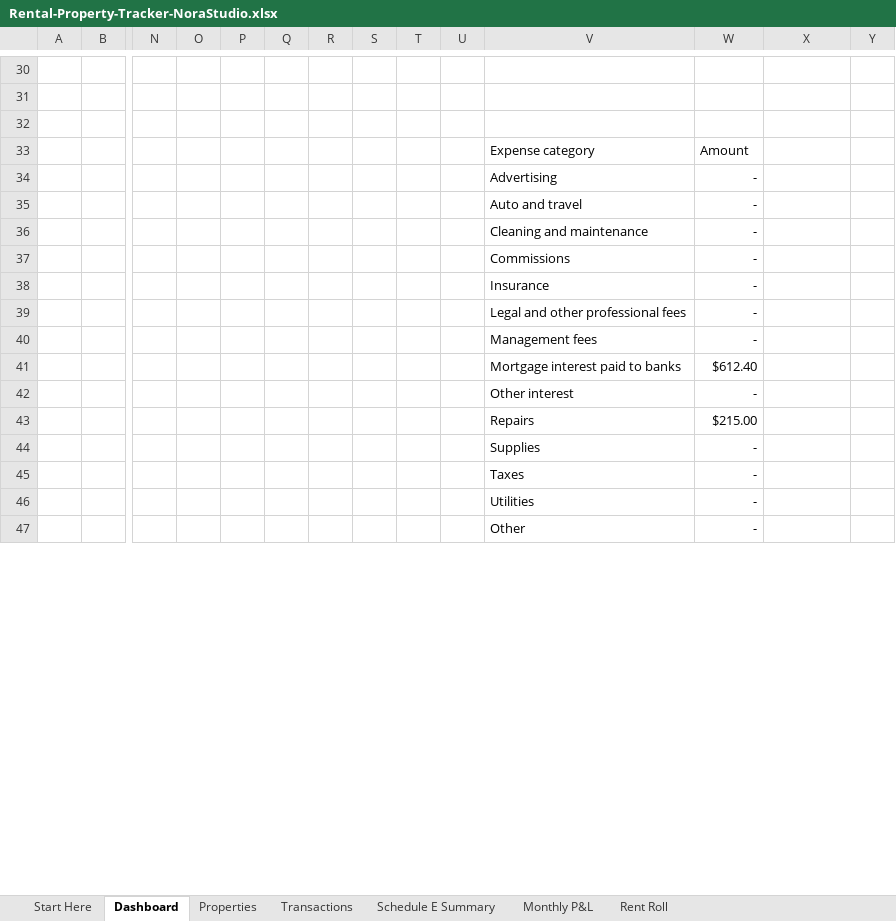
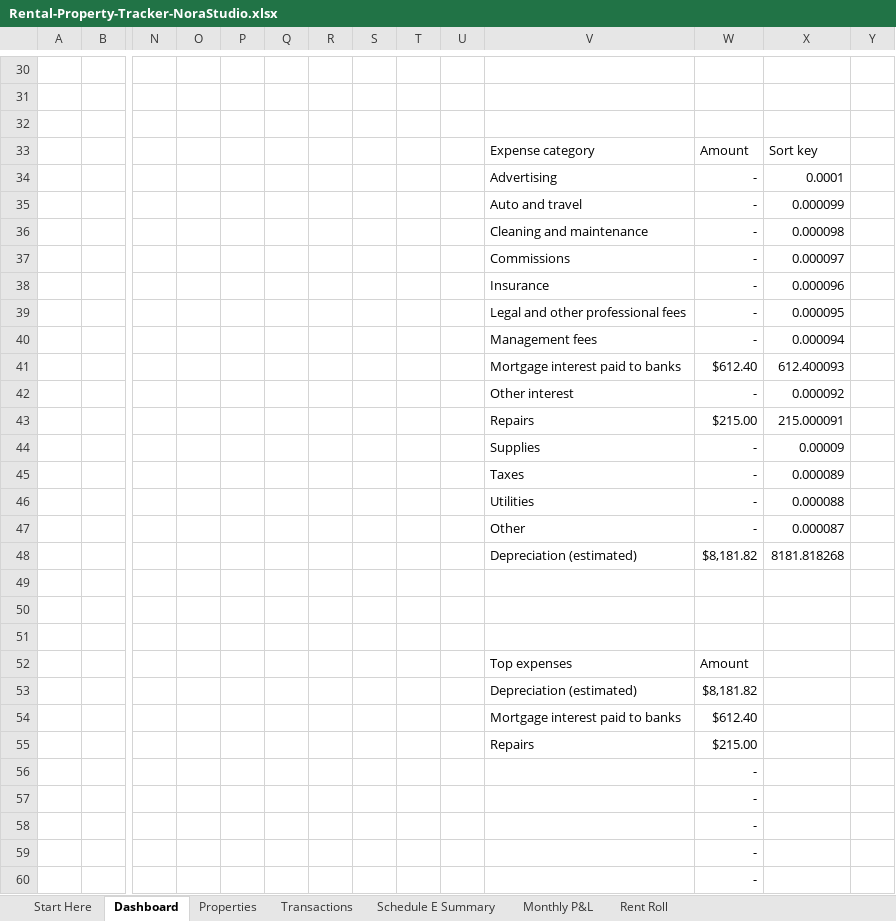
Before and after one commit to norastudiohq/norastudiohq.github.io, an Excel workbook: dl/QkFNAj8Wx9bU9aQs/Rental-Property-Tracker-NoraStudio.xlsx, sheet Dashboard, drawn as a sheet; only a part is shown, gaps mark what is left out; values as stored, in another font and other column widths than the file's, no borders; charts and pictures not drawn; removed rows and columns are numbered as before the commit, all else as after; rows hold the shown columns only; the diff covers the shown part only; the diff names each change by its address in the sheet, - before the commit and + after, or states it on an @@ line.

```diff
--- a/dl/QkFNAj8Wx9bU9aQs/Rental-Property-Tracker-NoraStudio.xlsx (sheet Dashboard)
+++ b/dl/QkFNAj8Wx9bU9aQs/Rental-Property-Tracker-NoraStudio.xlsx (sheet Dashboard)
-X33: (empty)
+X33: Sort key
-X34: (empty)
+X34: 0.0001
-X35: (empty)
+X35: 0.000099
-X36: (empty)
+X36: 0.000098
-X37: (empty)
+X37: 0.000097
-X38: (empty)
+X38: 0.000096
-X39: (empty)
+X39: 0.000095
-X40: (empty)
+X40: 0.000094
+row 41:  |  |  |  |  |  |  |  |  |  | Mortgage interest paid to banks | $612.40 | 612.400093
+row 42:  |  |  |  |  |  |  |  |  |  | Other interest | - | 0.000092
+row 43:  |  |  |  |  |  |  |  |  |  | Repairs | $215.00 | 215.000091
+row 44:  |  |  |  |  |  |  |  |  |  | Supplies | - | 0.00009
+row 45:  |  |  |  |  |  |  |  |  |  | Taxes | - | 0.000089
+row 46:  |  |  |  |  |  |  |  |  |  | Utilities | - | 0.000088
+row 47:  |  |  |  |  |  |  |  |  |  | Other | - | 0.000087
+row 48:  |  |  |  |  |  |  |  |  |  | Depreciation (estimated) | $8,181.82 | 8181.818268
+row 49: (empty)
+row 50: (empty)
+row 51: (empty)
+row 52:  |  |  |  |  |  |  |  |  |  | Top expenses | Amount
+row 53:  |  |  |  |  |  |  |  |  |  | Depreciation (estimated) | $8,181.82
-row 42:  |  |  |  |  |  |  |  |  |  | Other interest | -
-V56: Supplies
+V56: (empty)
-V57: Taxes
+V57: (empty)
-V58: Utilities
+V58: (empty)
-V59: Other
+V59: (empty)
+row 60:  |  |  |  |  |  |  |  |  |  |  | -
```
Also changed, not shown: 11 added rows and 13 edited cells elsewhere in this sheet, sheet Transactions, formulas that keep their value, charts or pictures.
